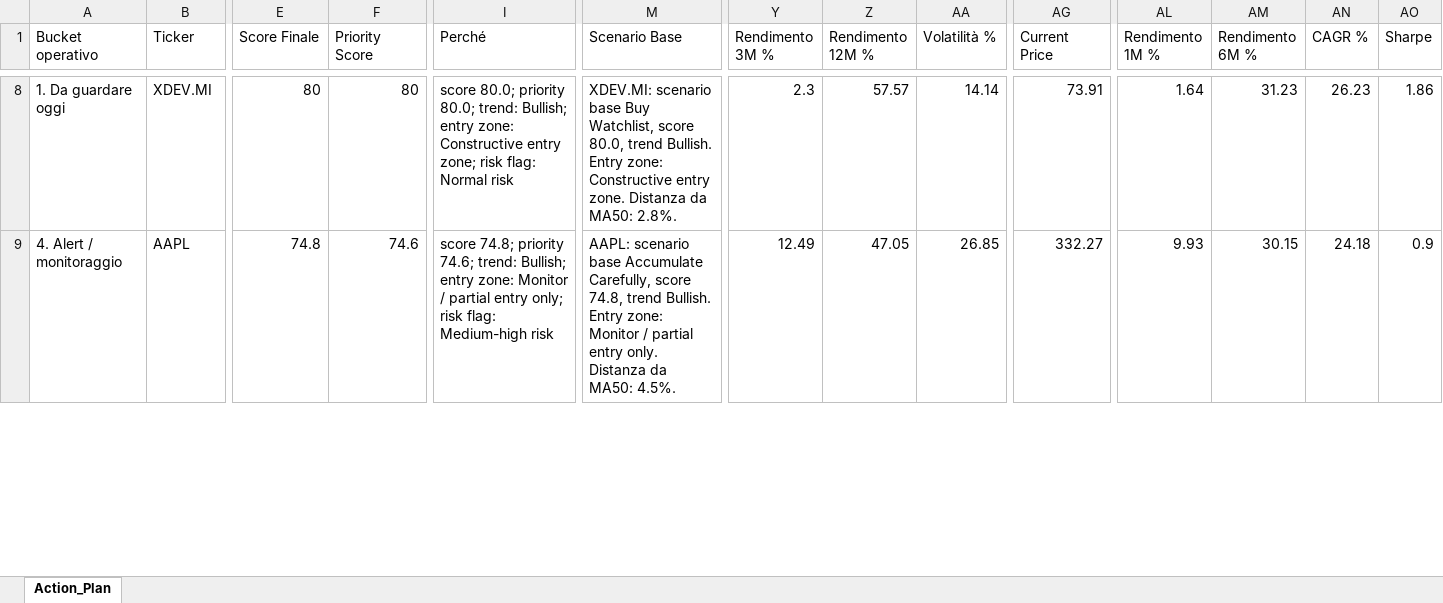
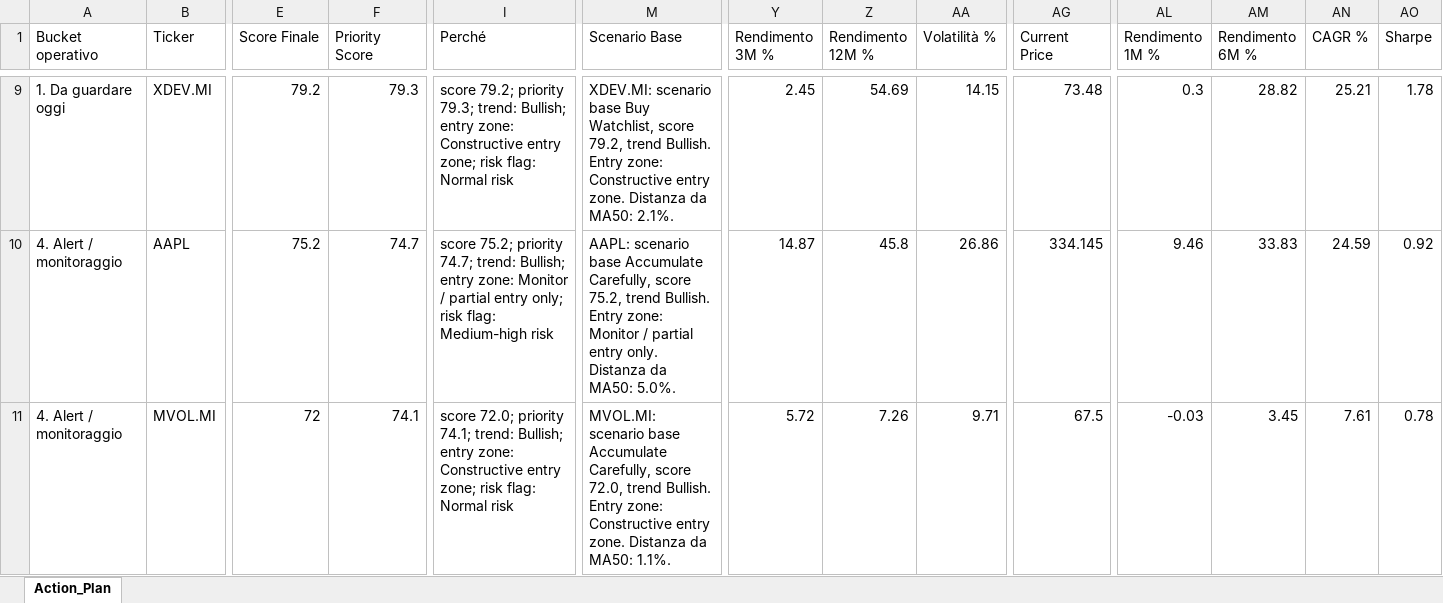
Before and after one commit to mirkomazzacuva/etf-intelligence-agent, an Excel workbook: AlphaForge_Action_Plan.xlsx, sheet Action_Plan, drawn as a sheet; only a part is shown, gaps mark what is left out; values as stored, in another font and other column widths than the file's, no borders; addresses are those after the commit; rows hold the shown columns only; the diff covers the shown part only; the diff names each change by its address in the sheet, - before the commit and + after, or states it on an @@ line.

```diff
--- a/AlphaForge_Action_Plan.xlsx (sheet Action_Plan)
+++ b/AlphaForge_Action_Plan.xlsx (sheet Action_Plan)
-E9 (Score Finale): 80
+E9 (Score Finale): 79.2
-F9 (Priority Score): 80
+F9 (Priority Score): 79.3
-I9 (Perché): score 80.0; priority 80.0; trend: Bullish;…
+I9 (Perché): score 79.2; priority 79.3; trend: Bullish;…
-M9 (Scenario Base): …Watchlist, score 80.0, trend Bullish. Entry zone: Constructive entry zone. Distanza da MA50: 2.8%.
+M9 (Scenario Base): …Watchlist, score 79.2, trend Bullish. Entry zone: Constructive entry zone. Distanza da MA50: 2.1%.
-Y9 (Rendimento 3M %): 2.3
+Y9 (Rendimento 3M %): 2.45
-Z9 (Rendimento 12M %): 57.57
+Z9 (Rendimento 12M %): 54.69
-AA9 (Volatilità %): 14.14
+AA9 (Volatilità %): 14.15
-AG9 (Current Price): 73.91
+AG9 (Current Price): 73.48
-AL9 (Rendimento 1M %): 1.64
+AL9 (Rendimento 1M %): 0.3
-AM9 (Rendimento 6M %): 31.23
+AM9 (Rendimento 6M %): 28.82
-AN9 (CAGR %): 26.23
+AN9 (CAGR %): 25.21
-AO9 (Sharpe): 1.86
+AO9 (Sharpe): 1.78
-E10 (Score Finale): 74.8
+E10 (Score Finale): 75.2
-F10 (Priority Score): 74.6
+F10 (Priority Score): 74.7
-I10 (Perché): score 74.8; priority 74.6; trend: Bullish;…
+I10 (Perché): score 75.2; priority 74.7; trend: Bullish;…
-M10 (Scenario Base): …Carefully, score 74.8, trend Bullish. Entry zone: Monitor / partial entry only. Distanza da MA50: 4.5%.
+M10 (Scenario Base): …Carefully, score 75.2, trend Bullish. Entry zone: Monitor / partial entry only. Distanza da MA50: 5.0%.
-Y10 (Rendimento 3M %): 12.49
+Y10 (Rendimento 3M %): 14.87
-Z10 (Rendimento 12M %): 47.05
+Z10 (Rendimento 12M %): 45.8
-AA10 (Volatilità %): 26.85
+AA10 (Volatilità %): 26.86
-AG10 (Current Price): 332.27
+AG10 (Current Price): 334.145
-AL10 (Rendimento 1M %): 9.93
+AL10 (Rendimento 1M %): 9.46
-AM10 (Rendimento 6M %): 30.15
+AM10 (Rendimento 6M %): 33.83
-AN10 (CAGR %): 24.18
+AN10 (CAGR %): 24.59
-AO10 (Sharpe): 0.9
+AO10 (Sharpe): 0.92
+row 11: 4. Alert / monitoraggio | MVOL.MI | 72 | 74.1 | score 72.0; priority 74.1; trend: Bullish; entry zone: Constructive entry zone; risk flag: Normal risk | MVOL.MI: scenario base Accumulate Carefully, score 72.0, trend Bullish. Entry zone: Constructive entry zone. Distanza da MA50: 1.1%. | 5.72 | 7.26 | 9.71 | 67.5 | -0.03 | 3.45 | 7.61 | 0.78
```
Also changed, not shown: 7 added rows, 8 removed rows and 293 edited cells elsewhere in this sheet, AlphaForge_Fineco_Decision_Cockpit.xlsx, AlphaForge_Fund_Price_History.xlsx, 27 other files.
